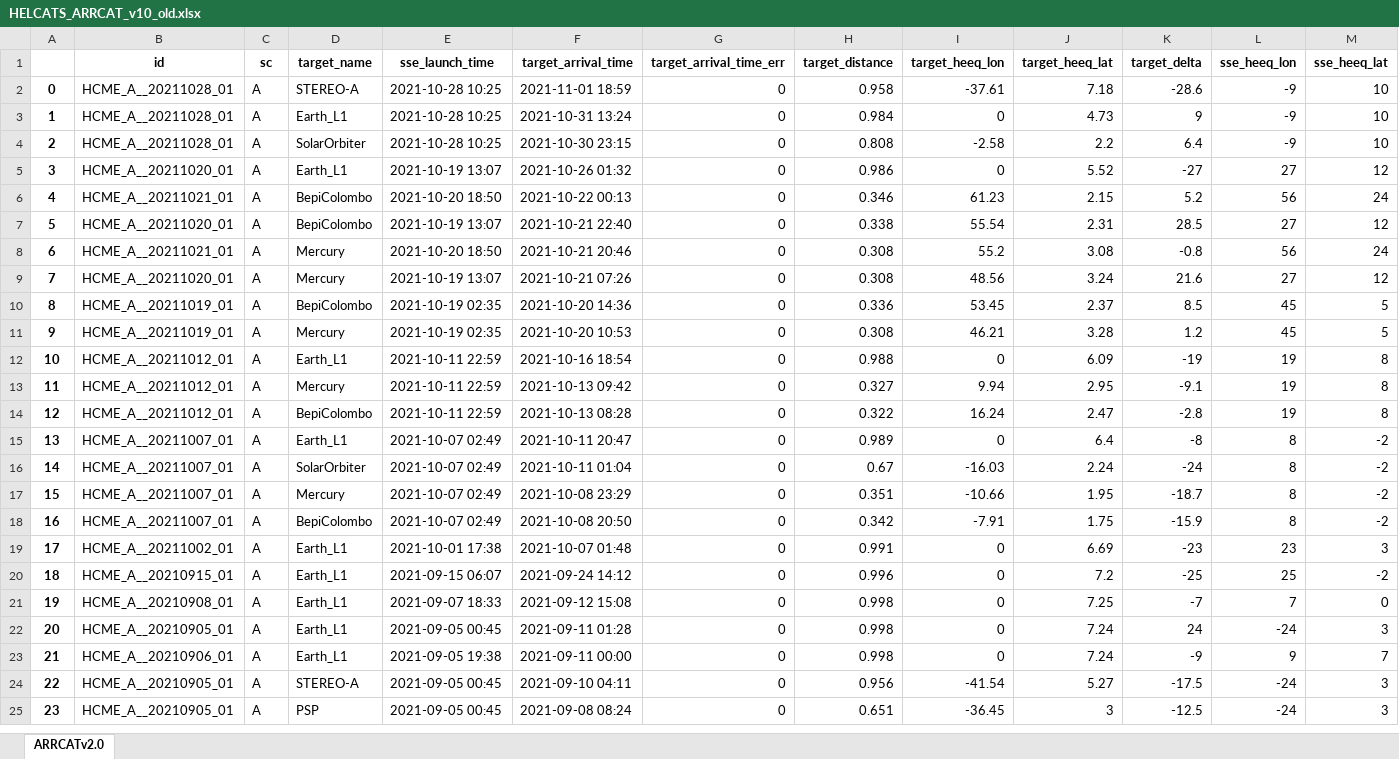
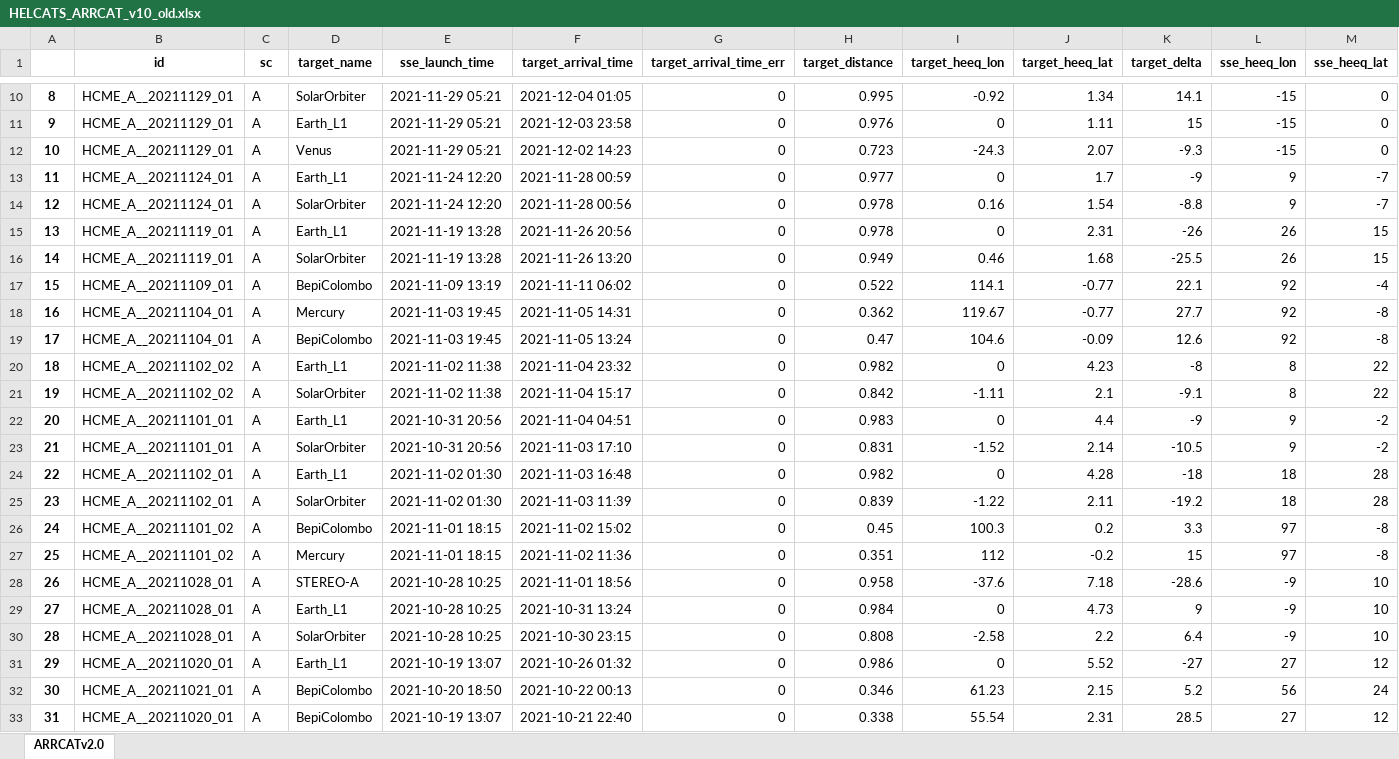
Before and after one commit to cmoestl/heliocats, an Excel workbook: arrcat/HELCATS_ARRCAT_v10_old.xlsx, sheet ARRCATv2.0, drawn as a sheet; only a part is shown, gaps mark what is left out; the shorter side is filled out with more unchanged rows; values as stored, in another font and other column widths than the file's, no borders; addresses are those after the commit; rows hold the shown columns only; the diff covers the shown part only; the diff names each change by its address in the sheet, - before the commit and + after, or states it on an @@ line.

Commit message:
data update, icme_rate update

```diff
--- a/arrcat/HELCATS_ARRCAT_v10_old.xlsx (sheet ARRCATv2.0)
+++ b/arrcat/HELCATS_ARRCAT_v10_old.xlsx (sheet ARRCATv2.0)
+row 10: 8 | HCME_A__20211129_01 | A | SolarOrbiter | 2021-11-29 05:21 | 2021-12-04 01:05 | 0 | 0.995 | -0.92 | 1.34 | 14.1 | -15 | 0
+row 11: 9 | HCME_A__20211129_01 | A | Earth_L1 | 2021-11-29 05:21 | 2021-12-03 23:58 | 0 | 0.976 | 0 | 1.11 | 15 | -15 | 0
+row 12: 10 | HCME_A__20211129_01 | A | Venus | 2021-11-29 05:21 | 2021-12-02 14:23 | 0 | 0.723 | -24.3 | 2.07 | -9.3 | -15 | 0
+row 13: 11 | HCME_A__20211124_01 | A | Earth_L1 | 2021-11-24 12:20 | 2021-11-28 00:59 | 0 | 0.977 | 0 | 1.7 | -9 | 9 | -7
+row 14: 12 | HCME_A__20211124_01 | A | SolarOrbiter | 2021-11-24 12:20 | 2021-11-28 00:56 | 0 | 0.978 | 0.16 | 1.54 | -8.8 | 9 | -7
+row 15: 13 | HCME_A__20211119_01 | A | Earth_L1 | 2021-11-19 13:28 | 2021-11-26 20:56 | 0 | 0.978 | 0 | 2.31 | -26 | 26 | 15
+row 16: 14 | HCME_A__20211119_01 | A | SolarOrbiter | 2021-11-19 13:28 | 2021-11-26 13:20 | 0 | 0.949 | 0.46 | 1.68 | -25.5 | 26 | 15
+row 17: 15 | HCME_A__20211109_01 | A | BepiColombo | 2021-11-09 13:19 | 2021-11-11 06:02 | 0 | 0.522 | 114.1 | -0.77 | 22.1 | 92 | -4
+row 18: 16 | HCME_A__20211104_01 | A | Mercury | 2021-11-03 19:45 | 2021-11-05 14:31 | 0 | 0.362 | 119.67 | -0.77 | 27.7 | 92 | -8
+row 19: 17 | HCME_A__20211104_01 | A | BepiColombo | 2021-11-03 19:45 | 2021-11-05 13:24 | 0 | 0.47 | 104.6 | -0.09 | 12.6 | 92 | -8
+row 20: 18 | HCME_A__20211102_02 | A | Earth_L1 | 2021-11-02 11:38 | 2021-11-04 23:32 | 0 | 0.982 | 0 | 4.23 | -8 | 8 | 22
+row 21: 19 | HCME_A__20211102_02 | A | SolarOrbiter | 2021-11-02 11:38 | 2021-11-04 15:17 | 0 | 0.842 | -1.11 | 2.1 | -9.1 | 8 | 22
+row 22: 20 | HCME_A__20211101_01 | A | Earth_L1 | 2021-10-31 20:56 | 2021-11-04 04:51 | 0 | 0.983 | 0 | 4.4 | -9 | 9 | -2
+row 23: 21 | HCME_A__20211101_01 | A | SolarOrbiter | 2021-10-31 20:56 | 2021-11-03 17:10 | 0 | 0.831 | -1.52 | 2.14 | -10.5 | 9 | -2
+row 24: 22 | HCME_A__20211102_01 | A | Earth_L1 | 2021-11-02 01:30 | 2021-11-03 16:48 | 0 | 0.982 | 0 | 4.28 | -18 | 18 | 28
+row 25: 23 | HCME_A__20211102_01 | A | SolarOrbiter | 2021-11-02 01:30 | 2021-11-03 11:39 | 0 | 0.839 | -1.22 | 2.11 | -19.2 | 18 | 28
+row 26: 24 | HCME_A__20211101_02 | A | BepiColombo | 2021-11-01 18:15 | 2021-11-02 15:02 | 0 | 0.45 | 100.3 | 0.2 | 3.3 | 97 | -8
+row 27: 25 | HCME_A__20211101_02 | A | Mercury | 2021-11-01 18:15 | 2021-11-02 11:36 | 0 | 0.351 | 112 | -0.2 | 15 | 97 | -8
@@ column A renumbered from row 28 down @@
-F28 (target_arrival_time): 2021-11-01 18:59
+F28 (target_arrival_time): 2021-11-01 18:56
-I28 (target_heeq_lon): -37.61
+I28 (target_heeq_lon): -37.6
```
Also changed, not shown: 8 added rows elsewhere in this sheet, arrcat/HELCATS_ARRCAT_v20.xlsx, 23 other files.
